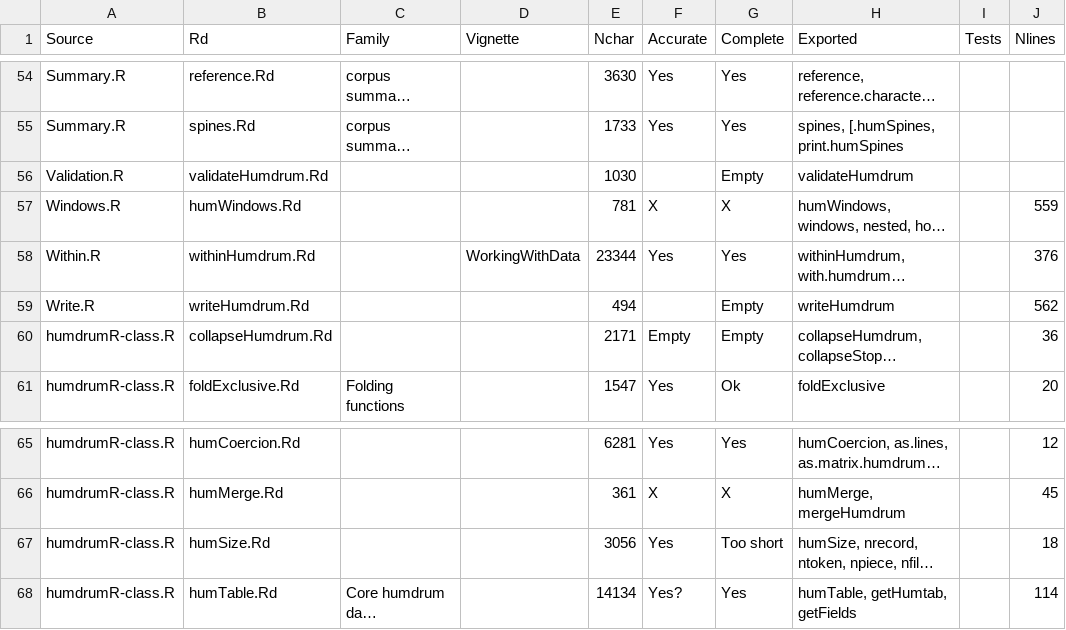
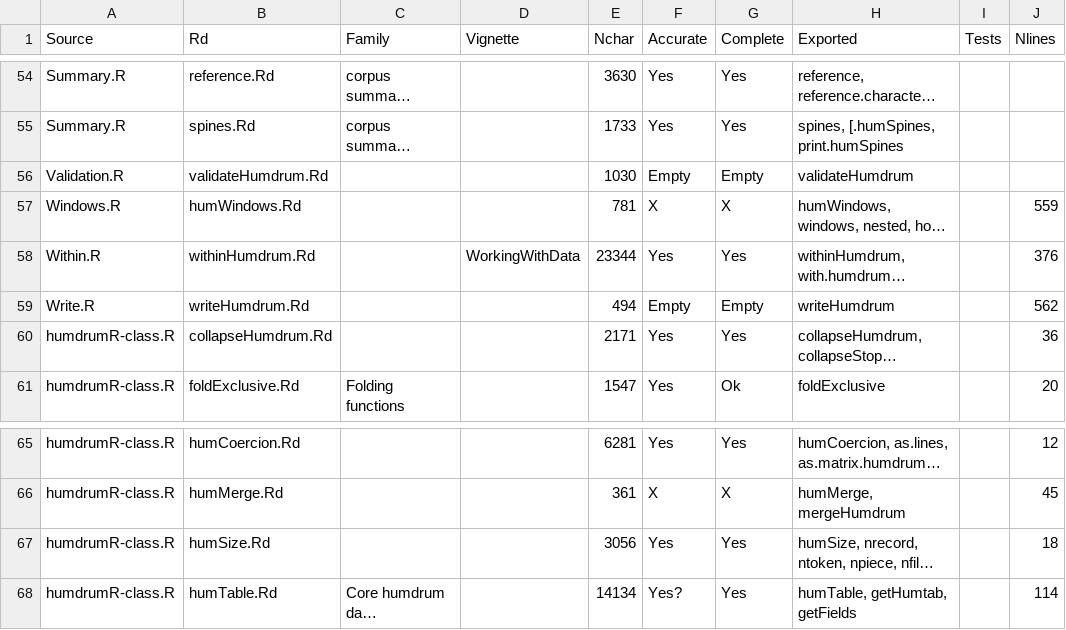
Before and after one commit to Computational-Cognitive-Musicology-Lab/humdrumR, a TSV file: documentation.tsv, drawn as a sheet; only a part is shown, gaps mark what is left out; long unchanged cells end in …; the diff names each change by its address in the sheet, - before the commit and + after, or states it on an @@ line.

```diff
--- a/documentation.tsv
+++ b/documentation.tsv
-F56 (Accurate): (empty)
+F56 (Accurate): Empty
-F59 (Accurate): (empty)
+F59 (Accurate): Empty
-F60 (Accurate): Empty
+F60 (Accurate): Yes
-G60 (Complete): Empty
+G60 (Complete): Yes
-G67 (Complete): Too short
+G67 (Complete): Yes
```
Also changed, not shown: 24 other files.
